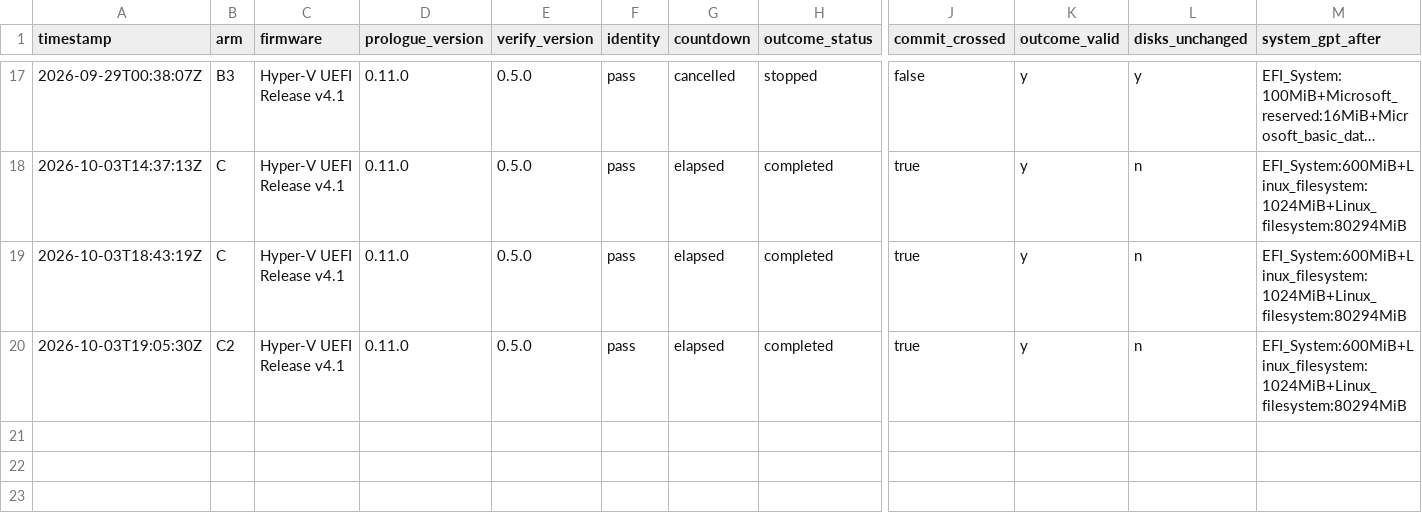
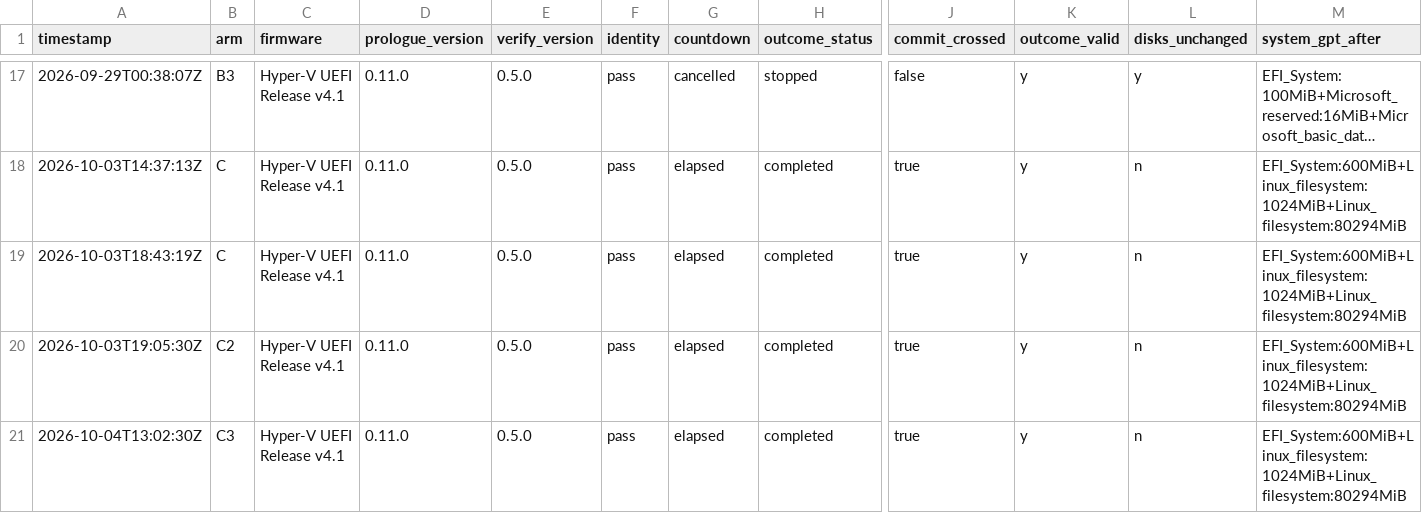
Before and after one commit to addlatt/upgrade_, a CSV file: docs/validation-results/v9-erase.csv, drawn as a sheet; only a part is shown, gaps mark what is left out; long unchanged cells end in …; rows hold the shown columns only; the diff names each change by its address in the sheet, - before the commit and + after, or states it on an @@ line.

```diff
--- a/docs/validation-results/v9-erase.csv
+++ b/docs/validation-results/v9-erase.csv
+row 21: 2026-10-04T13:02:30Z | C3 | Hyper-V UEFI Release v4.1 | 0.11.0 | 0.5.0 | pass | elapsed | completed | true | y | n | EFI_System:600MiB+Linux_filesystem:1024MiB+Linux_filesystem:80294MiB
```
Also changed, not shown: docs/validation-results/settle-in-first-start.csv, 2 other files.
